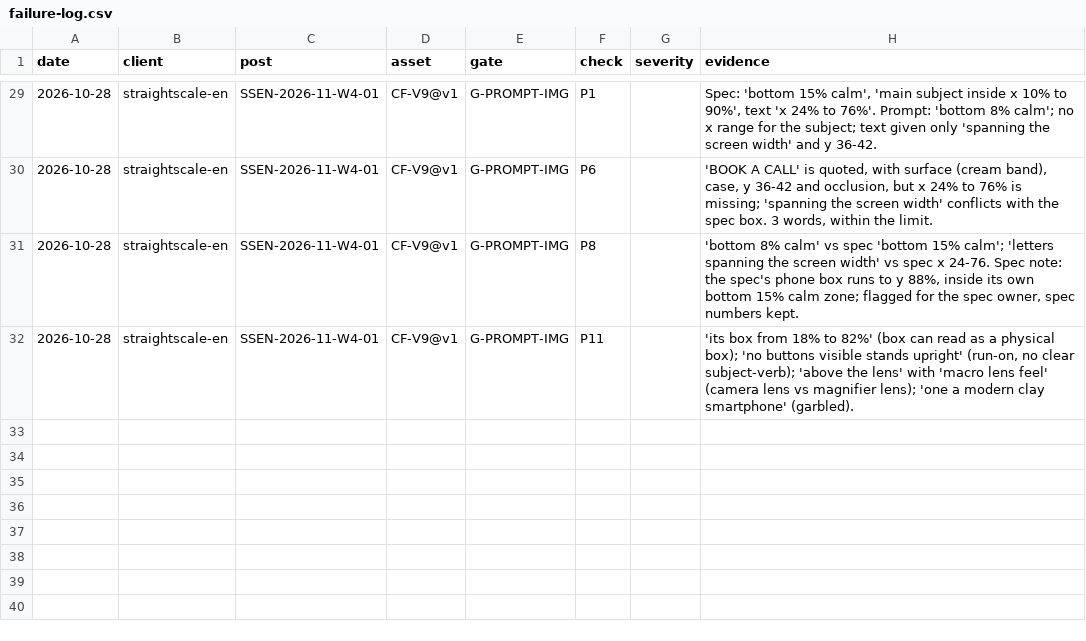
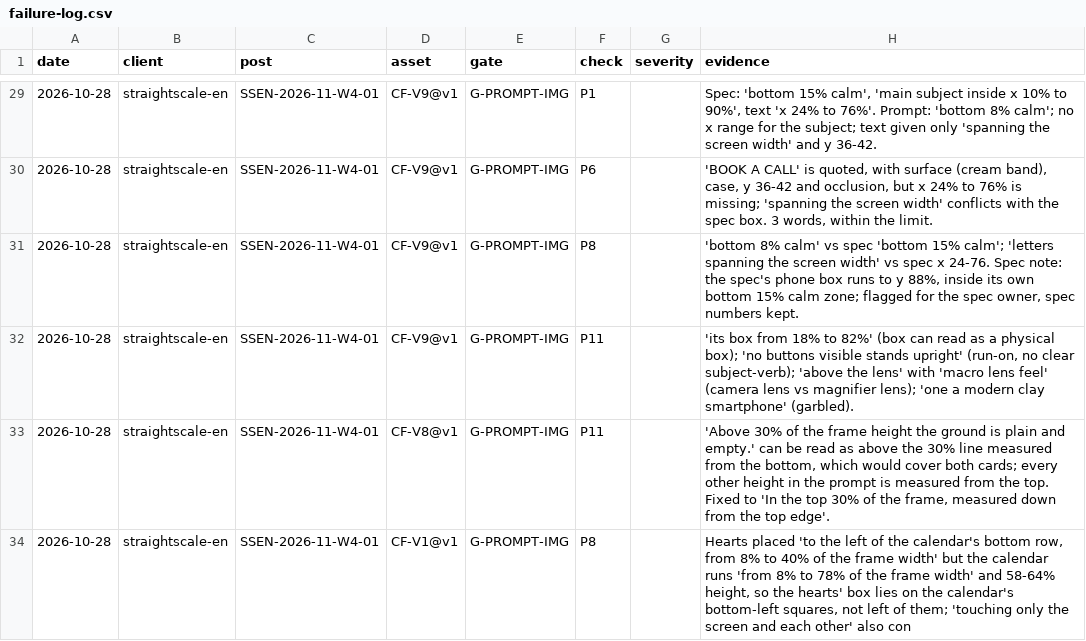
Before and after one commit to matanhaimguy-commits/main, a CSV file: growth-engine/production/failure-log.csv, drawn as a sheet; only a part is shown, gaps mark what is left out; the diff names each change by its address in the sheet, - before the commit and + after, or states it on an @@ line.

```diff
--- a/growth-engine/production/failure-log.csv
+++ b/growth-engine/production/failure-log.csv
+row 33: 2026-10-28 | straightscale-en | SSEN-2026-11-W4-01 | CF-V8@v1 | G-PROMPT-IMG | P11 |  | 'Above 30% of the frame height the ground is plain and empty.' can be read as above the 30% line measured from the bottom, which would cover both cards; every other height in the prompt is measured from the top. Fixed to 'In the top 30% of the frame, measured down from the top edge'.
+row 34: 2026-10-28 | straightscale-en | SSEN-2026-11-W4-01 | CF-V1@v1 | G-PROMPT-IMG | P8 |  | Hearts placed 'to the left of the calendar's bottom row, from 8% to 40% of the frame width' but the calendar runs 'from 8% to 78% of the frame width' and 58-64% height, so the hearts' box lies on the calendar's bottom-left squares, not left of them; 'touching only the screen and each other' also con
```
Also changed, not shown: 16 other files.
